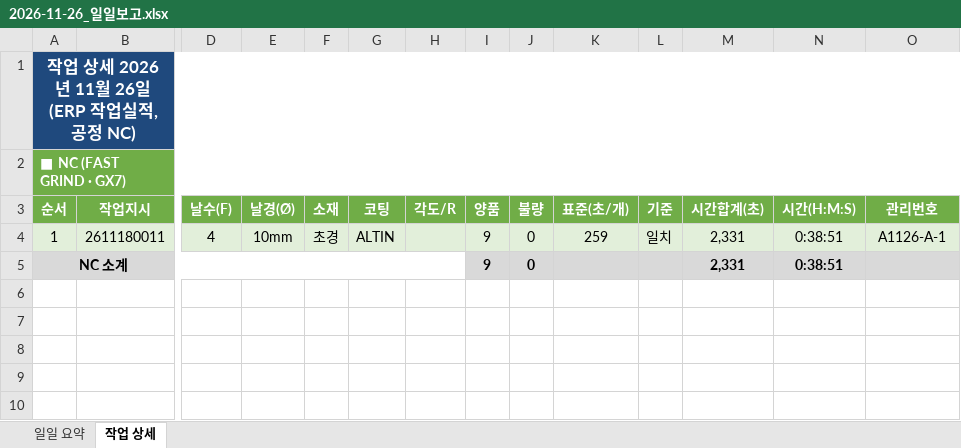
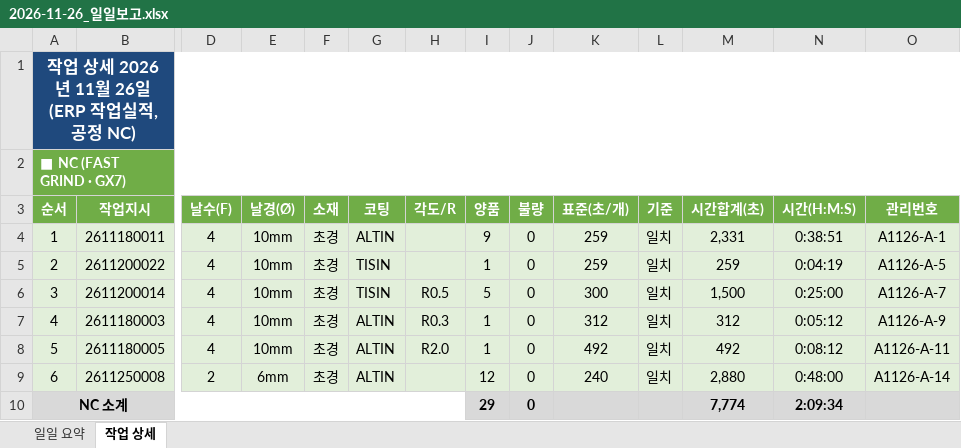
Before and after one commit to HanKyungJun/koreatooling-portal, an Excel workbook: wiki/reports/daily/2026-11-26_일일보고.xlsx, sheet 작업 상세, drawn as a sheet; only a part is shown, gaps mark what is left out; values as stored, in another font and other column widths than the file's, no borders; addresses are those after the commit; rows hold the shown columns only; the diff names each change by its address in the sheet, - before the commit and + after, or states it on an @@ line.

```diff
--- a/wiki/reports/daily/2026-11-26_일일보고.xlsx (sheet 작업 상세)
+++ b/wiki/reports/daily/2026-11-26_일일보고.xlsx (sheet 작업 상세)
+row 5: 2 | 2611200022 | 4 | 10mm | 초경 | TISIN |  | 1 | 0 | 259 | 일치 | 259 | 0:04:19 | A1126-A-5
+row 6: 3 | 2611200014 | 4 | 10mm | 초경 | TISIN | R0.5 | 5 | 0 | 300 | 일치 | 1,500 | 0:25:00 | A1126-A-7
+row 7: 4 | 2611180003 | 4 | 10mm | 초경 | ALTIN | R0.3 | 1 | 0 | 312 | 일치 | 312 | 0:05:12 | A1126-A-9
+row 8: 5 | 2611180005 | 4 | 10mm | 초경 | ALTIN | R2.0 | 1 | 0 | 492 | 일치 | 492 | 0:08:12 | A1126-A-11
+row 9: 6 | 2611250008 | 2 | 6mm | 초경 | ALTIN |  | 12 | 0 | 240 | 일치 | 2,880 | 0:48:00 | A1126-A-14
-I10 (양품): 9
+I10 (양품): 29
-M10 (시간합계(초)): 2,331
+M10 (시간합계(초)): 7,774
-N10 (시간(H:M:S)): 0:38:51
+N10 (시간(H:M:S)): 2:09:34
```
Also changed, not shown: sheet 일일 요약, 3 other files.
